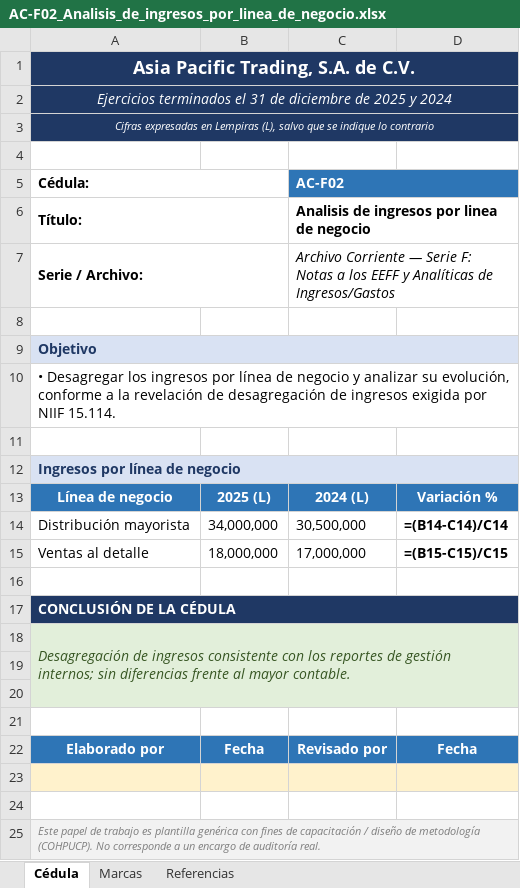
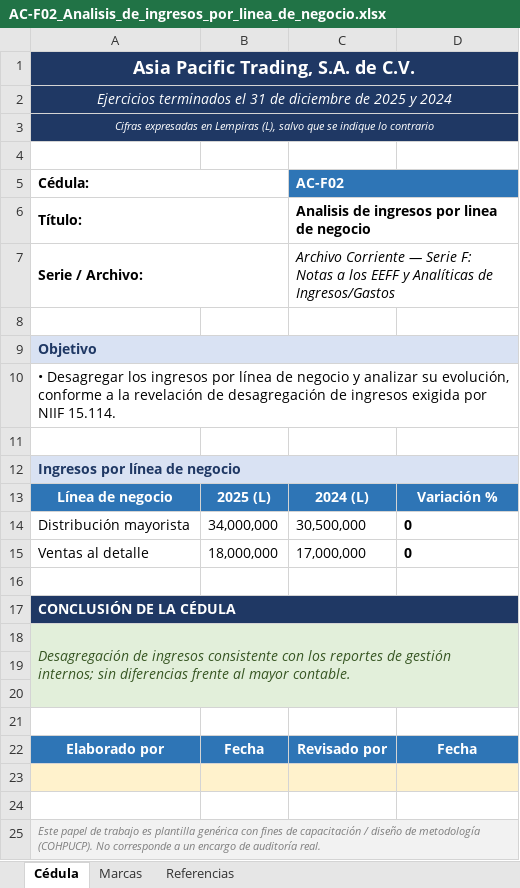
Before and after one commit to juancreyeshn-design/expediente-auditoria-nia, an Excel workbook: 06-Serie-F-Notas-EEFF/AC-F02_Analisis_de_ingresos_por_linea_de_negocio.xlsx, sheet Cédula, drawn as a sheet; values as stored, in another font and other column widths than the file's, no borders; formulas without a stored value are shown as written; the diff names each change by its address in the sheet, - before the commit and + after, or states it on an @@ line.

Commit message:
Reemplazar cedulas con valores de formula recalculados (06-Serie-F-Notas-EEFF)

```diff
--- a/06-Serie-F-Notas-EEFF/AC-F02_Analisis_de_ingresos_por_linea_de_negocio.xlsx (sheet Cédula)
+++ b/06-Serie-F-Notas-EEFF/AC-F02_Analisis_de_ingresos_por_linea_de_negocio.xlsx (sheet Cédula)
-B1:D3 fill: none
+B1:D3 fill: #1F3864
-D5 fill: none
+D5 fill: #2E75B6
-B9:D9 fill: none
+B9:D9 fill: #D9E2F3
-B12:D12 fill: none
+B12:D12 fill: #D9E2F3
-D14: =(B14-C14)/C14
+D14: 0
-D15: =(B15-C15)/C15
+D15: 0
-B17:D17 fill: none
+B17:D17 fill: #1F3864
-B18:D18 fill: none
+B18:D18 fill: #E2EFDA
-A19:D20 fill: none
+A19:D20 fill: #E2EFDA
-B25:D25 fill: none
+B25:D25 fill: #F2F2F2
```
Also changed, not shown: sheet Referencias, sheet Marcas, 06-Serie-F-Notas-EEFF/AC-F01_Notas_a_los_EEFF_-_politicas_generales.xlsx, 06-Serie-F-Notas-EEFF/AC-F03_Analisis_de_gastos_operativos_e_impuestos.xlsx, 2 other files.
